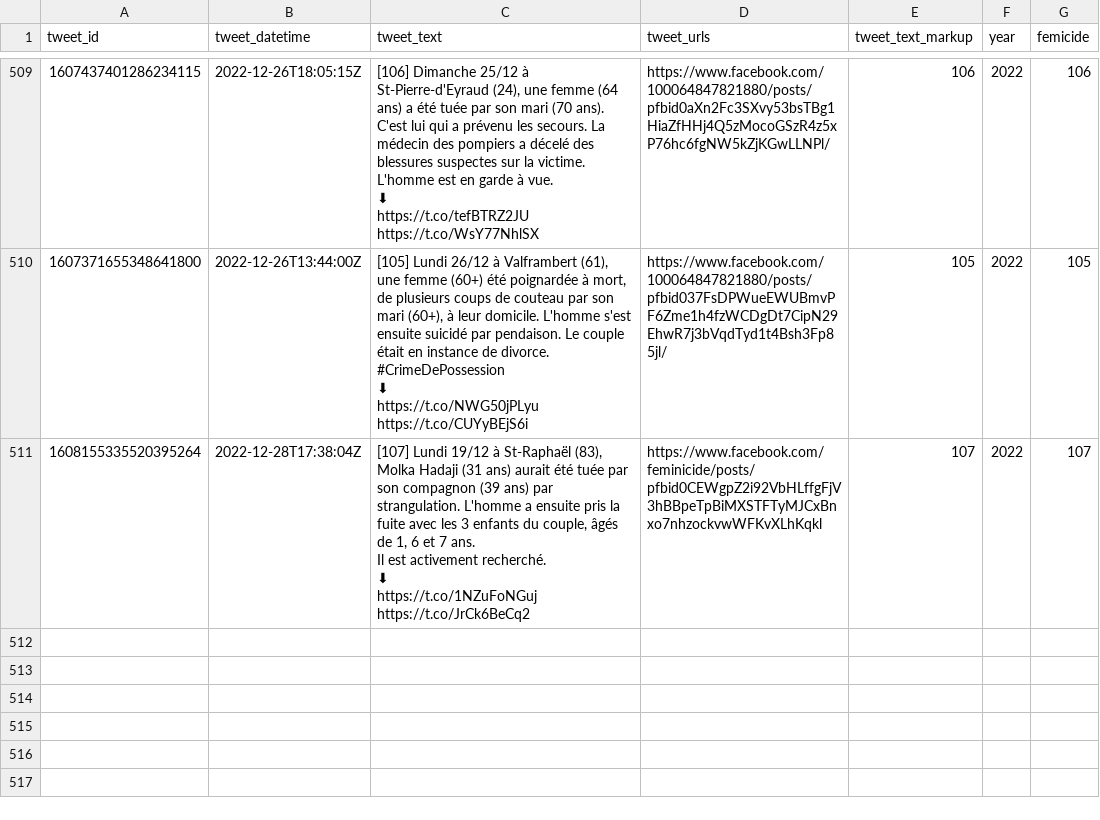
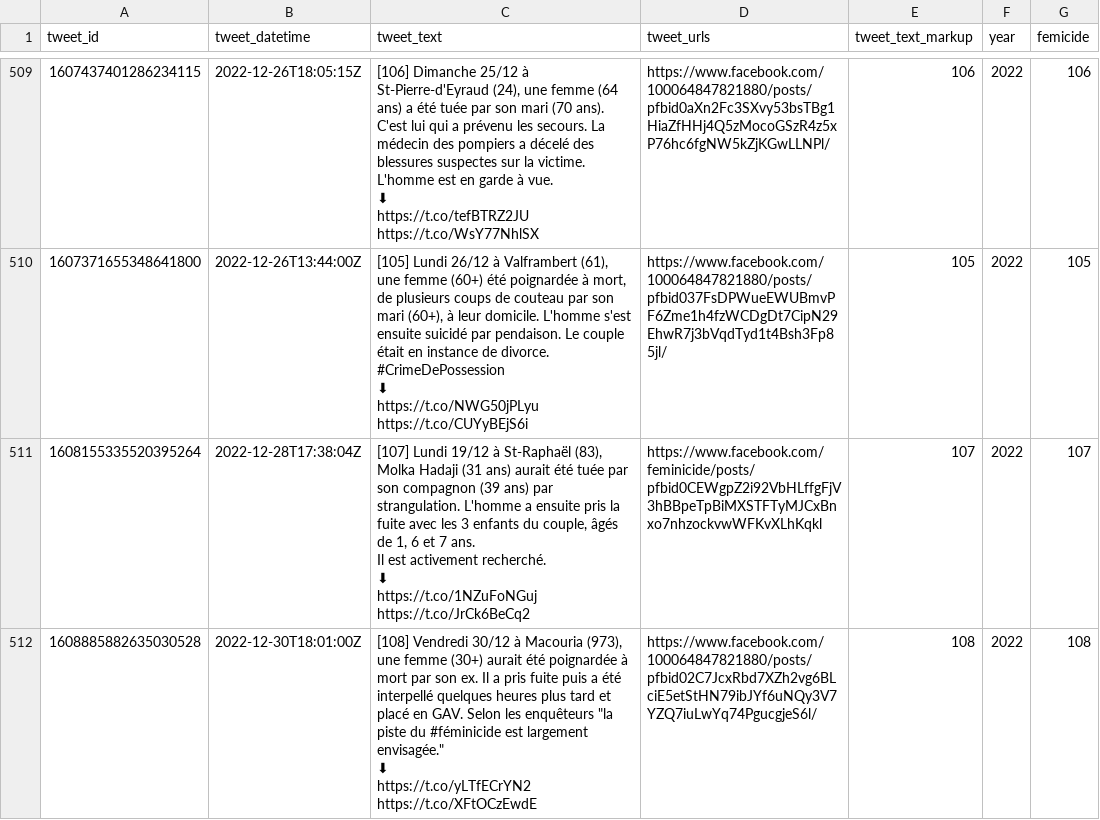
Before and after one commit to cedricbatailler/femicides_fr, a CSV file: data/femicide.csv, drawn as a sheet; only a part is shown, gaps mark what is left out; ↵ is a line break in a cell; the diff names each change by its address in the sheet, - before the commit and + after, or states it on an @@ line.

```diff
--- a/data/femicide.csv
+++ b/data/femicide.csv
+row 512: 1608885882635030528 | 2022-12-30T18:01:00Z | [108] Vendredi 30/12 à Macouria (973), une femme (30+) aurait été poignardée à mort par son ex. Il a pris fuite puis a été interpellé quelques heures plus tard et placé en GAV. Selon les enquêteurs "la piste du #féminicide est largement envisagée." ↵ ⬇ ↵ https://t.co/yLTfECrYN2 https://t.co/XFtOCzEwdE | https://www.facebook.com/100064847821880/posts/pfbid02C7JcxRbd7XZh2vg6BLciE5etStHN79ibJYf6uNQy3V7YZQ7iuLwYq74PgucgjeS6l/ | 108 | 2022 | 108
```
Also changed, not shown: 1 other file.
